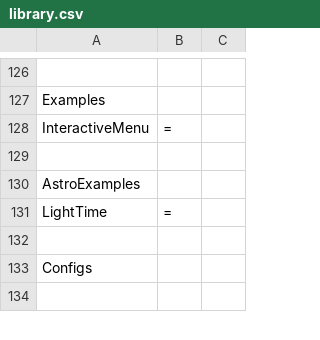
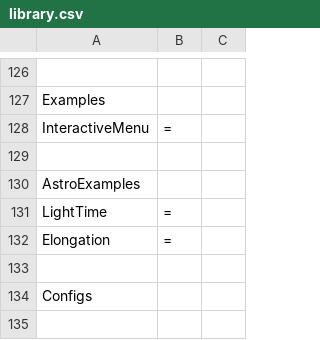
Before and after one commit to Wiljea/db48x, a CSV file: config/library.csv, drawn as a sheet; only a part is shown, gaps mark what is left out.

```diff
--- a/config/library.csv
+++ b/config/library.csv
@@ -131,2 +131,3 @@
         "LightTime", "="
+        "Elongation", "="
 
```
Also changed, not shown: 1 other file.
